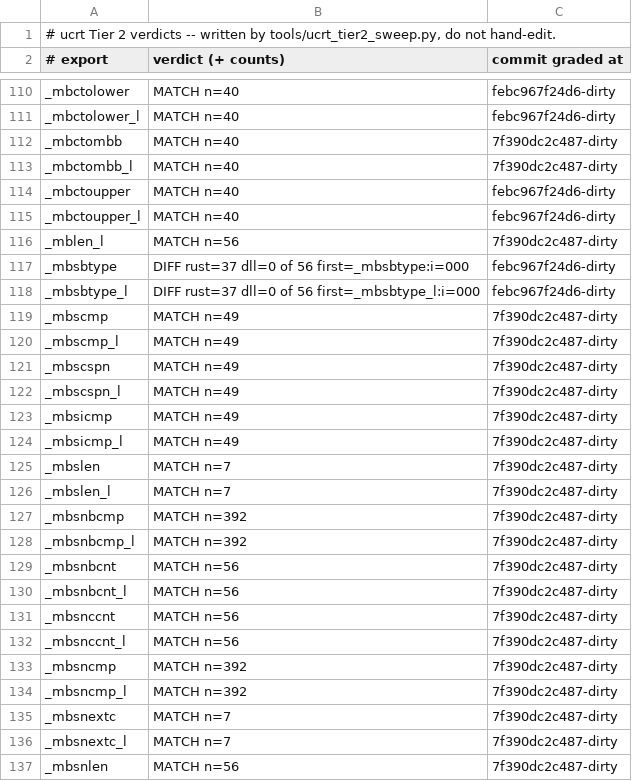
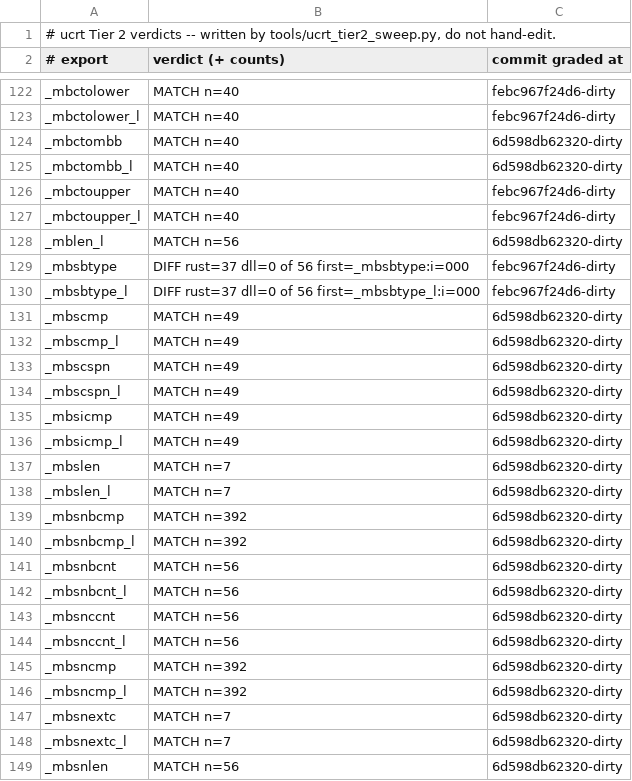
Before and after one commit to meanie-py/vibeos, a TSV file: docs/engineering/active-lanes/ucrt-tier2-table.tsv, drawn as a sheet; only a part is shown, gaps mark what is left out; the diff covers the shown part only.

```diff
--- a/docs/engineering/active-lanes/ucrt-tier2-table.tsv
+++ b/docs/engineering/active-lanes/ucrt-tier2-table.tsv
@@ -111,27 +123,27 @@ _mbctolower	MATCH n=40	febc967f24d6-dirty
 _mbctolower_l	MATCH n=40	febc967f24d6-dirty
-_mbctombb	MATCH n=40	7f390dc2c487-dirty
-_mbctombb_l	MATCH n=40	7f390dc2c487-dirty
+_mbctombb	MATCH n=40	6d598db62320-dirty
+_mbctombb_l	MATCH n=40	6d598db62320-dirty
 _mbctoupper	MATCH n=40	febc967f24d6-dirty
 _mbctoupper_l	MATCH n=40	febc967f24d6-dirty
-_mblen_l	MATCH n=56	7f390dc2c487-dirty
+_mblen_l	MATCH n=56	6d598db62320-dirty
 _mbsbtype	DIFF rust=37 dll=0 of 56 first=_mbsbtype:i=000	febc967f24d6-dirty
 _mbsbtype_l	DIFF rust=37 dll=0 of 56 first=_mbsbtype_l:i=000	febc967f24d6-dirty
-_mbscmp	MATCH n=49	7f390dc2c487-dirty
-_mbscmp_l	MATCH n=49	7f390dc2c487-dirty
-_mbscspn	MATCH n=49	7f390dc2c487-dirty
-_mbscspn_l	MATCH n=49	7f390dc2c487-dirty
-_mbsicmp	MATCH n=49	7f390dc2c487-dirty
-_mbsicmp_l	MATCH n=49	7f390dc2c487-dirty
-_mbslen	MATCH n=7	7f390dc2c487-dirty
-_mbslen_l	MATCH n=7	7f390dc2c487-dirty
-_mbsnbcmp	MATCH n=392	7f390dc2c487-dirty
-_mbsnbcmp_l	MATCH n=392	7f390dc2c487-dirty
-_mbsnbcnt	MATCH n=56	7f390dc2c487-dirty
-_mbsnbcnt_l	MATCH n=56	7f390dc2c487-dirty
-_mbsnccnt	MATCH n=56	7f390dc2c487-dirty
-_mbsnccnt_l	MATCH n=56	7f390dc2c487-dirty
-_mbsncmp	MATCH n=392	7f390dc2c487-dirty
-_mbsncmp_l	MATCH n=392	7f390dc2c487-dirty
-_mbsnextc	MATCH n=7	7f390dc2c487-dirty
-_mbsnextc_l	MATCH n=7	7f390dc2c487-dirty
-_mbsnlen	MATCH n=56	7f390dc2c487-dirty
+_mbscmp	MATCH n=49	6d598db62320-dirty
+_mbscmp_l	MATCH n=49	6d598db62320-dirty
+_mbscspn	MATCH n=49	6d598db62320-dirty
+_mbscspn_l	MATCH n=49	6d598db62320-dirty
+_mbsicmp	MATCH n=49	6d598db62320-dirty
+_mbsicmp_l	MATCH n=49	6d598db62320-dirty
+_mbslen	MATCH n=7	6d598db62320-dirty
+_mbslen_l	MATCH n=7	6d598db62320-dirty
+_mbsnbcmp	MATCH n=392	6d598db62320-dirty
+_mbsnbcmp_l	MATCH n=392	6d598db62320-dirty
+_mbsnbcnt	MATCH n=56	6d598db62320-dirty
+_mbsnbcnt_l	MATCH n=56	6d598db62320-dirty
+_mbsnccnt	MATCH n=56	6d598db62320-dirty
+_mbsnccnt_l	MATCH n=56	6d598db62320-dirty
+_mbsncmp	MATCH n=392	6d598db62320-dirty
+_mbsncmp_l	MATCH n=392	6d598db62320-dirty
+_mbsnextc	MATCH n=7	6d598db62320-dirty
+_mbsnextc_l	MATCH n=7	6d598db62320-dirty
+_mbsnlen	MATCH n=56	6d598db62320-dirty
```
Also changed, not shown: 18 added rows and 35 edited cells elsewhere in this file, 41 other files.
